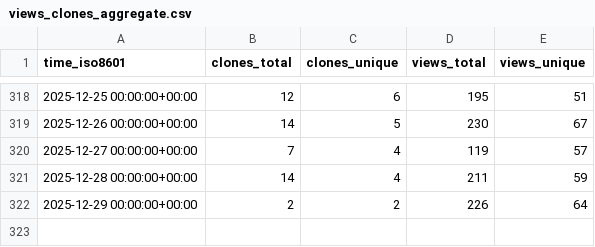
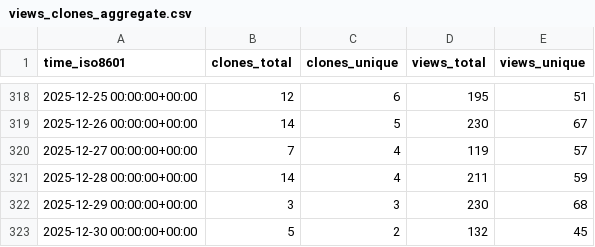
Before and after one commit to privacysandbox/privacy-sandbox-demos, a CSV file: privacysandbox/privacy-sandbox-demos/ghrs-data/views_clones_aggregate.csv, drawn as a sheet; only a part is shown, gaps mark what is left out.

```diff
--- a/privacysandbox/privacy-sandbox-demos/ghrs-data/views_clones_aggregate.csv
+++ b/privacysandbox/privacy-sandbox-demos/ghrs-data/views_clones_aggregate.csv
@@ -321,2 +321,3 @@ time_iso8601,clones_total,clones_unique,views_total,views_unique
 2025-12-28 00:00:00+00:00,14,4,211,59
-2025-12-29 00:00:00+00:00,2,2,226,64
+2025-12-29 00:00:00+00:00,3,3,230,68
+2025-12-30 00:00:00+00:00,5,2,132,45
```
Also changed, not shown: 1 other file.
